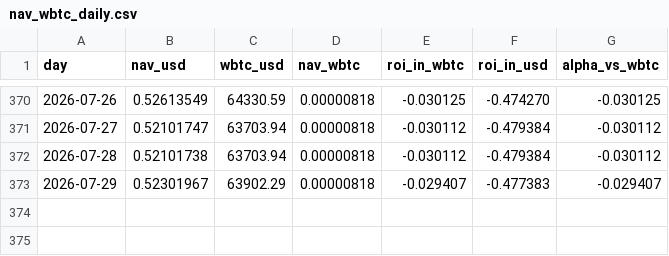
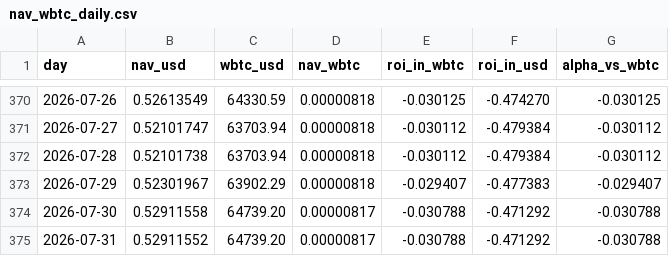
Before and after one commit to denissilantev64/VLHXBTC-dashboard, a CSV file: public/data/nav_wbtc_daily.csv, drawn as a sheet; only a part is shown, gaps mark what is left out; the diff names each change by its address in the sheet, - before the commit and + after, or states it on an @@ line.

```diff
--- a/public/data/nav_wbtc_daily.csv
+++ b/public/data/nav_wbtc_daily.csv
+row 374: 2026-07-30 | 0.52911558 | 64739.20 | 0.00000817 | -0.030788 | -0.471292 | -0.030788
+row 375: 2026-07-31 | 0.52911552 | 64739.20 | 0.00000817 | -0.030788 | -0.471292 | -0.030788
```
Also changed, not shown: public/data/nav_tokenprice_usd_daily.csv, public/data/wbtc_usd_daily.csv.
